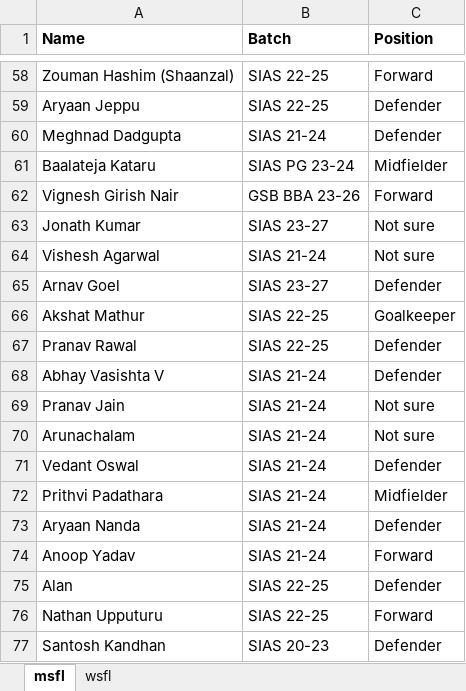
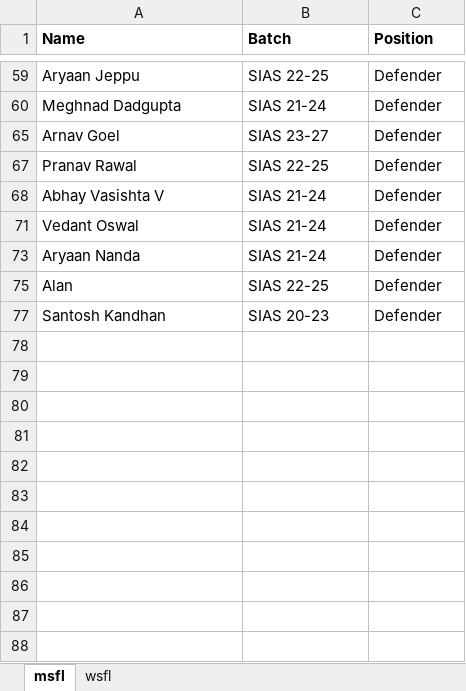
Before and after one commit to pinkmann300/sfl-bidding, an Excel workbook: website_data.xlsx, sheet msfl, drawn as a sheet; only a part is shown, gaps mark what is left out; values as stored, in another font and other column widths than the file's, no borders; the diff covers the shown part only; the diff names each change by its address in the sheet, - before the commit and + after, or states it on an @@ line.

Commit message:
Defender array updated for MSFL

```diff
--- a/website_data.xlsx (sheet msfl)
+++ b/website_data.xlsx (sheet msfl)
@@ row 58 hidden: Zouman Hashim (Shaanzal) | SIAS 22-25 | Forward @@
@@ row 61 hidden: Baalateja Kataru | SIAS PG 23-24 | Midfielder @@
@@ row 62 hidden: Vignesh Girish Nair | GSB BBA 23-26 | Forward @@
@@ row 63 hidden: Jonath Kumar | SIAS 23-27 | Not sure @@
@@ row 64 hidden: Vishesh Agarwal | SIAS 21-24 | Not sure @@
@@ row 66 hidden: Akshat Mathur | SIAS 22-25 | Goalkeeper @@
@@ row 69 hidden: Pranav Jain | SIAS 21-24 | Not sure @@
@@ row 70 hidden: Arunachalam | SIAS 21-24 | Not sure @@
@@ row 72 hidden: Prithvi Padathara | SIAS 21-24 | Midfielder @@
@@ row 74 hidden: Anoop Yadav | SIAS 21-24 | Forward @@
@@ row 76 hidden: Nathan Upputuru | SIAS 22-25 | Forward @@
```
Also changed, not shown: 35 hidden or unhidden rows elsewhere in this sheet, 3 other files.
